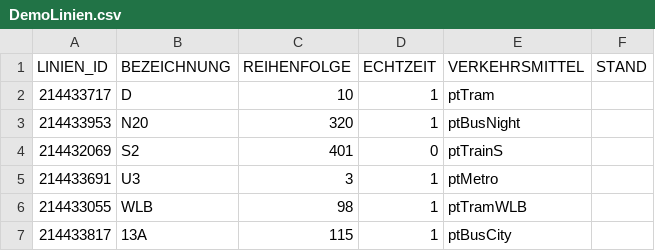
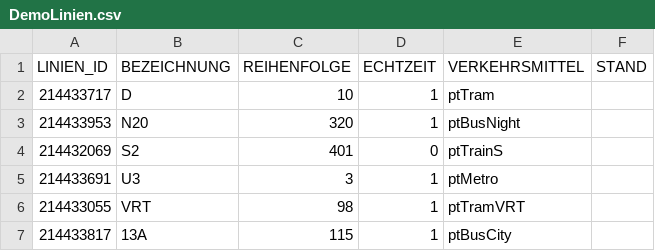
Before and after one commit to CodefoundryDE/ViennaTrafficMonitor, a CSV file: VTM Tests/CsvImport/TestFiles/DemoLinien.csv, drawn as a sheet.

```diff
--- a/VTM Tests/CsvImport/TestFiles/DemoLinien.csv
+++ b/VTM Tests/CsvImport/TestFiles/DemoLinien.csv
@@ -5,3 +5,3 @@
 214433691;"U3";3;1;"ptMetro";""
-214433055;"WLB";98;1;"ptTramWLB";""
+214433055;"VRT";98;1;"ptTramVRT";""
 214433817;"13A";115;1;"ptBusCity";""
```
Also changed, not shown: Vienna Traffic Monitor/Ressources/Csv/wienerlinien-ogd-haltestellen.csv, Vienna Traffic Monitor/Ressources/Csv/wienerlinien-ogd-linien.csv, 11 other files.
